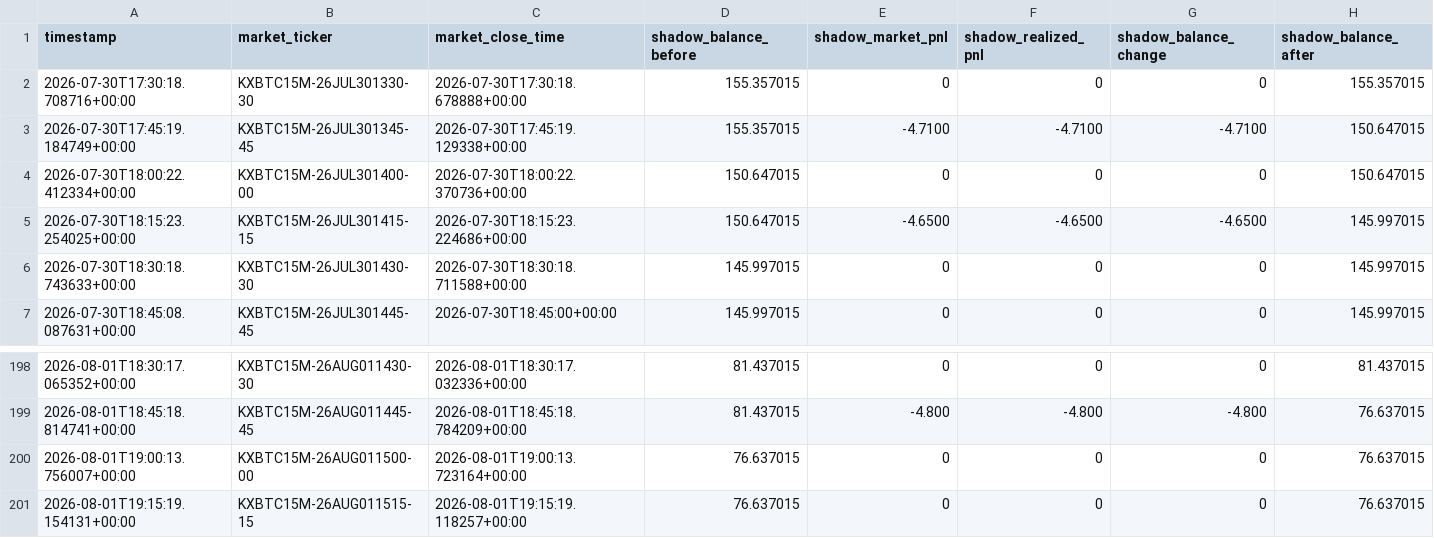
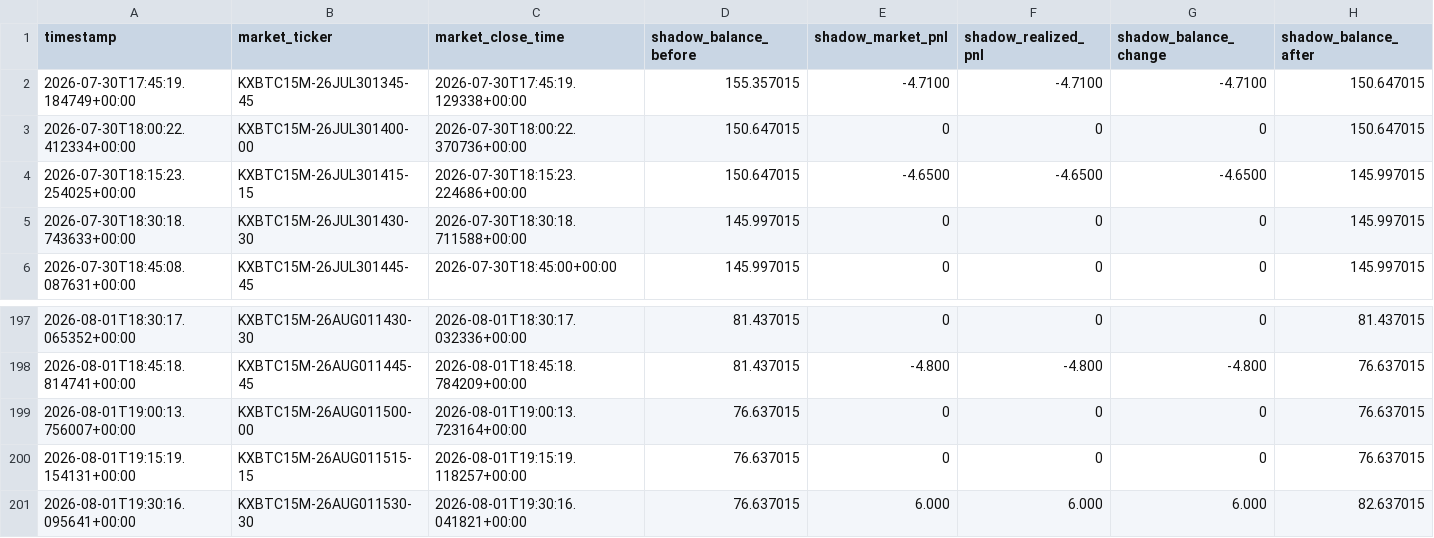
Before and after one commit to tamzid2001/polymarketfuturesbot, a CSV file: data/kalshi_shadow_equity_history.csv, drawn as a sheet; only a part is shown, gaps mark what is left out; removed rows and columns are numbered as before the commit, all else as after; rows hold the shown columns only; the diff names each change by its address in the sheet, - before the commit and + after, or states it on an @@ line.

```diff
--- a/data/kalshi_shadow_equity_history.csv
+++ b/data/kalshi_shadow_equity_history.csv
-row 2: 2026-07-30T17:30:18.708716+00:00 | KXBTC15M-26JUL301330-30 | 2026-07-30T17:30:18.678888+00:00 | 155.357015 | 0 | 0 | 0 | 155.357015
+row 201: 2026-08-01T19:30:16.095641+00:00 | KXBTC15M-26AUG011530-30 | 2026-08-01T19:30:16.041821+00:00 | 76.637015 | 6.000 | 6.000 | 6.000 | 82.637015
```
Also changed, not shown: data/kalshi_actual_equity_history.csv, 3 other files.
